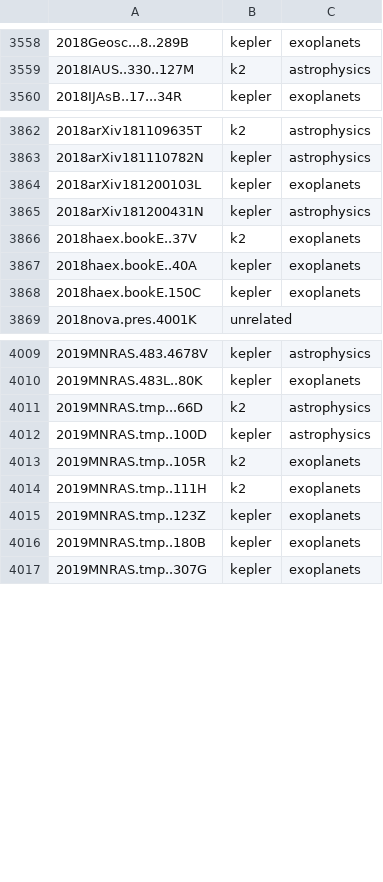
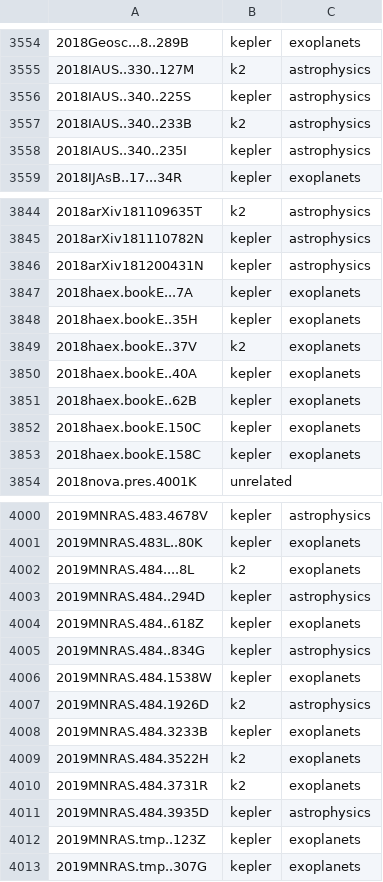
Before and after one commit to KeplerGO/kpub, a CSV file: data/kpub-export.csv, drawn as a sheet; only a part is shown, gaps mark what is left out; the diff covers the shown part only.

```diff
--- a/data/kpub-export.csv
+++ b/data/kpub-export.csv
@@ -3559,2 +3555,5 @@
 2018IAUS..330..127M,k2,astrophysics
+2018IAUS..340..225S,kepler,astrophysics
+2018IAUS..340..233B,k2,astrophysics
+2018IAUS..340..235I,kepler,astrophysics
 2018IJAsB..17...34R,kepler,exoplanets
@@ -3863,7 +3845,10 @@
 2018arXiv181110782N,kepler,astrophysics
-2018arXiv181200103L,kepler,exoplanets
 2018arXiv181200431N,kepler,astrophysics
+2018haex.bookE...7A,kepler,exoplanets
+2018haex.bookE..35H,kepler,exoplanets
 2018haex.bookE..37V,k2,exoplanets
 2018haex.bookE..40A,kepler,exoplanets
+2018haex.bookE..62B,kepler,exoplanets
 2018haex.bookE.150C,kepler,exoplanets
+2018haex.bookE.158C,kepler,exoplanets
 2018nova.pres.4001K,unrelated,
@@ -4010,8 +4001,13 @@
 2019MNRAS.483L..80K,kepler,exoplanets
-2019MNRAS.tmp...66D,k2,astrophysics
-2019MNRAS.tmp..100D,kepler,astrophysics
-2019MNRAS.tmp..105R,k2,exoplanets
-2019MNRAS.tmp..111H,k2,exoplanets
+2019MNRAS.484....8L,k2,exoplanets
+2019MNRAS.484..294D,kepler,astrophysics
+2019MNRAS.484..618Z,kepler,exoplanets
+2019MNRAS.484..834G,kepler,astrophysics
+2019MNRAS.484.1538W,kepler,exoplanets
+2019MNRAS.484.1926D,k2,astrophysics
+2019MNRAS.484.3233B,kepler,exoplanets
+2019MNRAS.484.3522H,k2,exoplanets
+2019MNRAS.484.3731R,k2,exoplanets
+2019MNRAS.484.3935D,kepler,astrophysics
 2019MNRAS.tmp..123Z,kepler,exoplanets
-2019MNRAS.tmp..180B,kepler,exoplanets
 2019MNRAS.tmp..307G,kepler,exoplanets
```
Also changed, not shown: 7 added rows and 22 removed rows elsewhere in this file, 1 other file.
